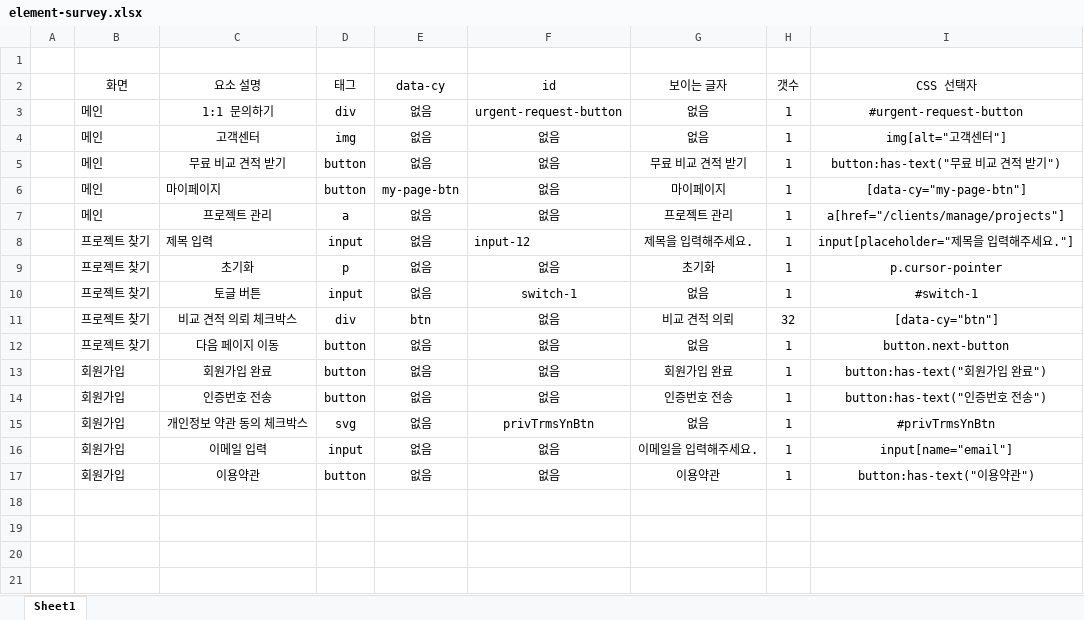
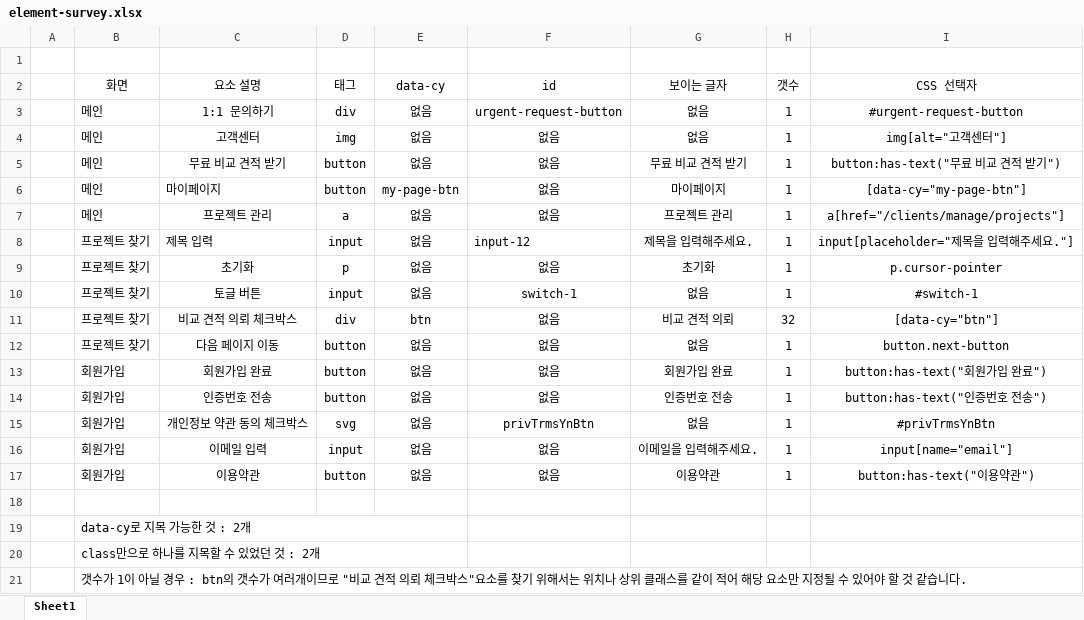
Before and after one commit to Lee2unchae/automation-study-eunchae, an Excel workbook: qmit-test/element-survey.xlsx, sheet Sheet1, drawn as a sheet; values as stored, in another font and other column widths than the file's, no borders; the diff names each change by its address in the sheet, - before the commit and + after, or states it on an @@ line.

```diff
--- a/qmit-test/element-survey.xlsx (sheet Sheet1)
+++ b/qmit-test/element-survey.xlsx (sheet Sheet1)
+row 18: (empty)
+row 19:  | data-cy로 지목 가능한 것 : 2개
+row 20:  | class만으로 하나를 지목할 수 있었던 것 : 2개
+row 21:  | 갯수가 1이 아닐 경우 : btn의 갯수가 여러개이므로 "비교 견적 의뢰 체크박스"요소를 찾기 위해서는 위치나 상위 클래스를 같이 적어 해당 요소만 지정될 수 있어야 할 것 같습니다.
```
Also changed, not shown: 1 other file.
